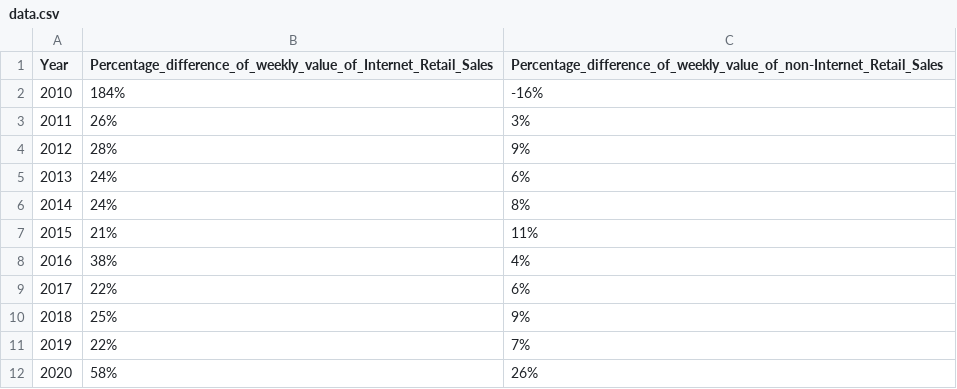
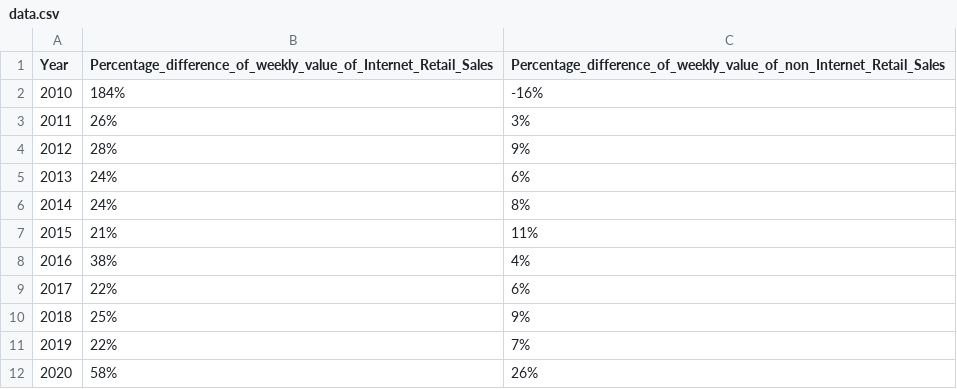
Before and after one commit to MollySomers/DataVisCoursework2, a CSV file: data.csv, drawn as a sheet.

Commit message:
data.csv

```diff
--- a/data.csv
+++ b/data.csv
@@ -1,2 +1,2 @@
-Year,Percentage_difference_of_weekly_value_of_Internet_Retail_Sales,Percentage_difference_of_weekly_value_of_non-Internet_Retail_Sales
+Year,Percentage_difference_of_weekly_value_of_Internet_Retail_Sales,Percentage_difference_of_weekly_value_of_non_Internet_Retail_Sales
 2010,184%,-16%
```
